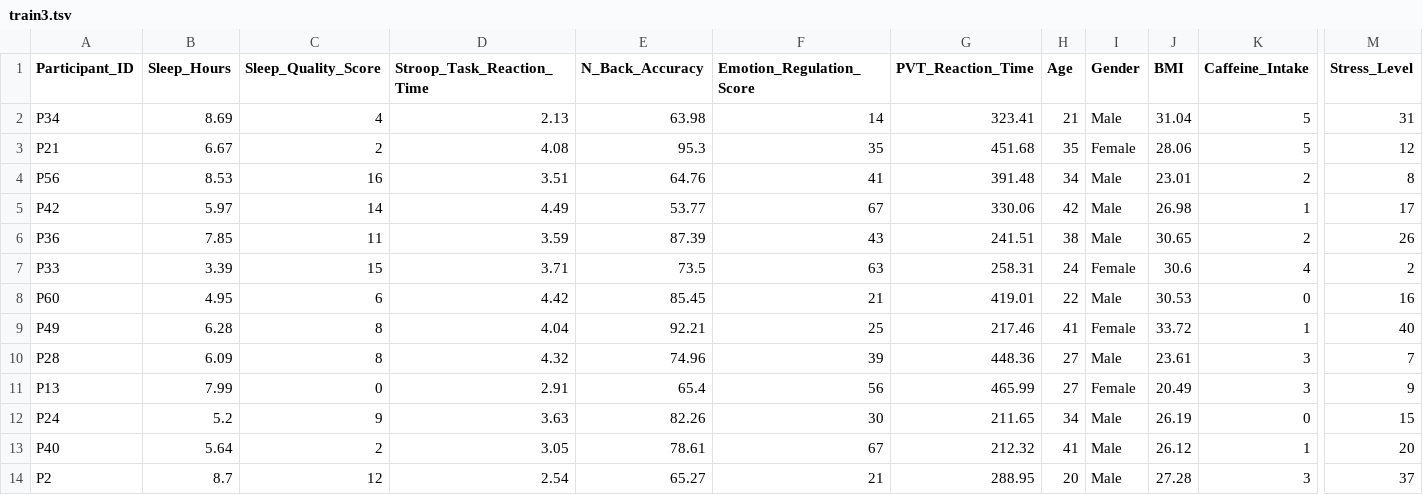
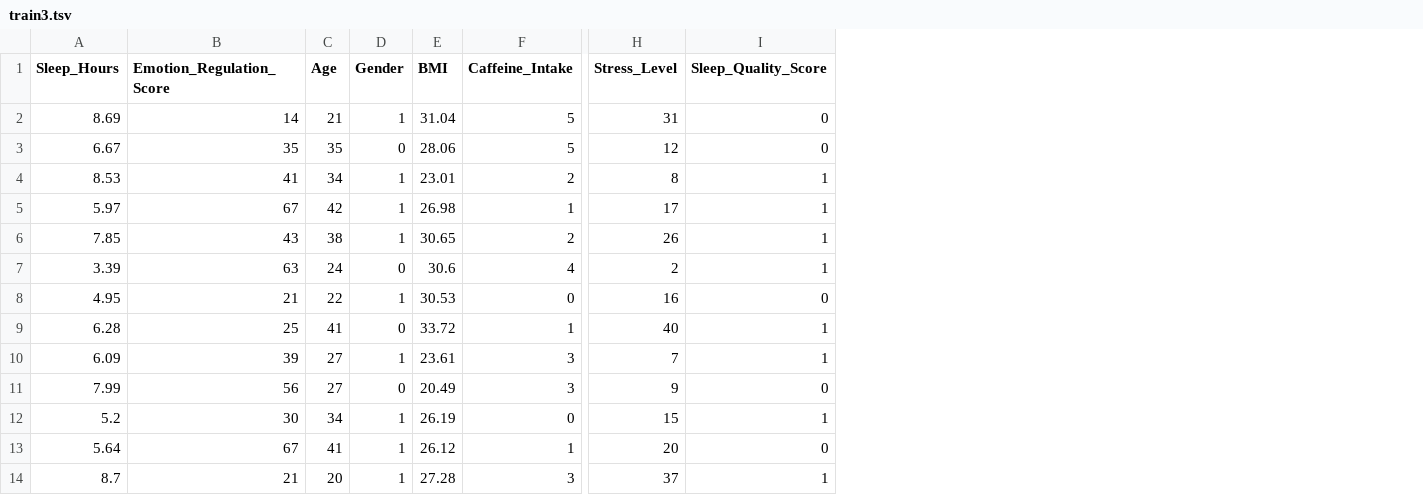
Before and after one commit to rha8xh/ML-Project, a TSV file: data/train3.tsv, drawn as a sheet; only a part is shown, gaps mark what is left out; removed rows and columns are numbered as before the commit, all else as after; the diff names each change by its address in the sheet, - before the commit and + after, or states it on an @@ line.

```diff
--- a/data/train3.tsv
+++ b/data/train3.tsv
-column A (Participant_ID), rows 2-14: P34 | P21 | P56 | P42 | P36 | P33 | P60 | P49 | P28 | P13 | P24 | P40 | P2
-column C (Sleep_Quality_Score), rows 2-14: 4 | 2 | 16 | 14 | 11 | 15 | 6 | 8 | 8 | 0 | 9 | 2 | 12
-column D (Stroop_Task_Reaction_Time), rows 2-14: 2.13 | 4.08 | 3.51 | 4.49 | 3.59 | 3.71 | 4.42 | 4.04 | 4.32 | 2.91 | 3.63 | 3.05 | 2.54
-column E (N_Back_Accuracy), rows 2-14: 63.98 | 95.3 | 64.76 | 53.77 | 87.39 | 73.5 | 85.45 | 92.21 | 74.96 | 65.4 | 82.26 | 78.61 | 65.27
-column G (PVT_Reaction_Time), rows 2-14: 323.41 | 451.68 | 391.48 | 330.06 | 241.51 | 258.31 | 419.01 | 217.46 | 448.36 | 465.99 | 211.65 | 212.32 | 288.95
+column I (Sleep_Quality_Score), rows 2-14: 0 | 0 | 1 | 1 | 1 | 1 | 0 | 1 | 1 | 0 | 1 | 0 | 1
-D2 (Gender): Male
+D2 (Gender): 1
-D3 (Gender): Female
+D3 (Gender): 0
-D4:D6 (Gender): Male
+D4:D6 (Gender): 1
-D7 (Gender): Female
+D7 (Gender): 0
-D8 (Gender): Male
+D8 (Gender): 1
-D9 (Gender): Female
+D9 (Gender): 0
-D10 (Gender): Male
+D10 (Gender): 1
-D11 (Gender): Female
+D11 (Gender): 0
-D12:D14 (Gender): Male
+D12:D14 (Gender): 1
```
Also changed, not shown: data/cleaned_dataset.tsv, data/test.tsv, 11 other files.
